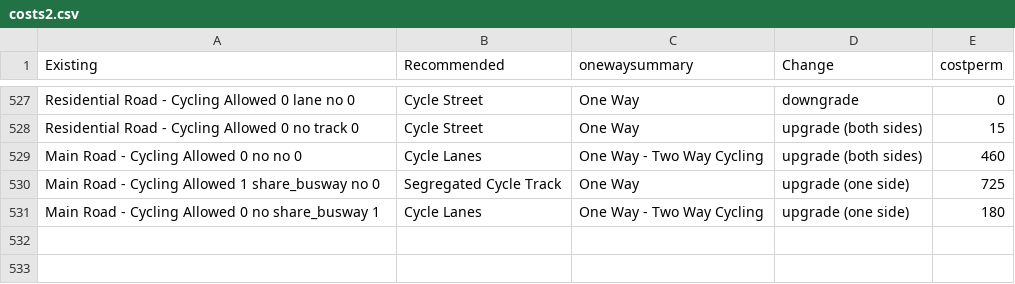
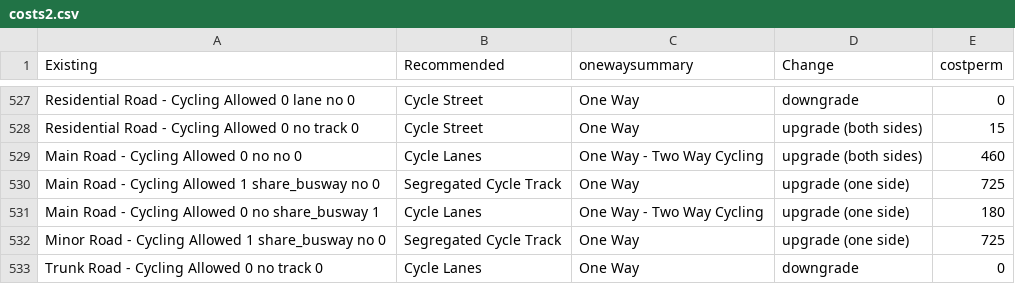
Before and after one commit to cyipt/cyipt, a CSV file: input-data/costs2.csv, drawn as a sheet; only a part is shown, gaps mark what is left out; the diff names each change by its address in the sheet, - before the commit and + after, or states it on an @@ line.

Commit message:
add missign costs

```diff
--- a/input-data/costs2.csv
+++ b/input-data/costs2.csv
+row 532: Minor Road - Cycling Allowed 1 share_busway no 0 | Segregated Cycle Track | One Way | upgrade (one side) | 725
+row 533: Trunk Road - Cycling Allowed 0 no track 0 | Cycle Lanes | One Way | downgrade | 0
```
